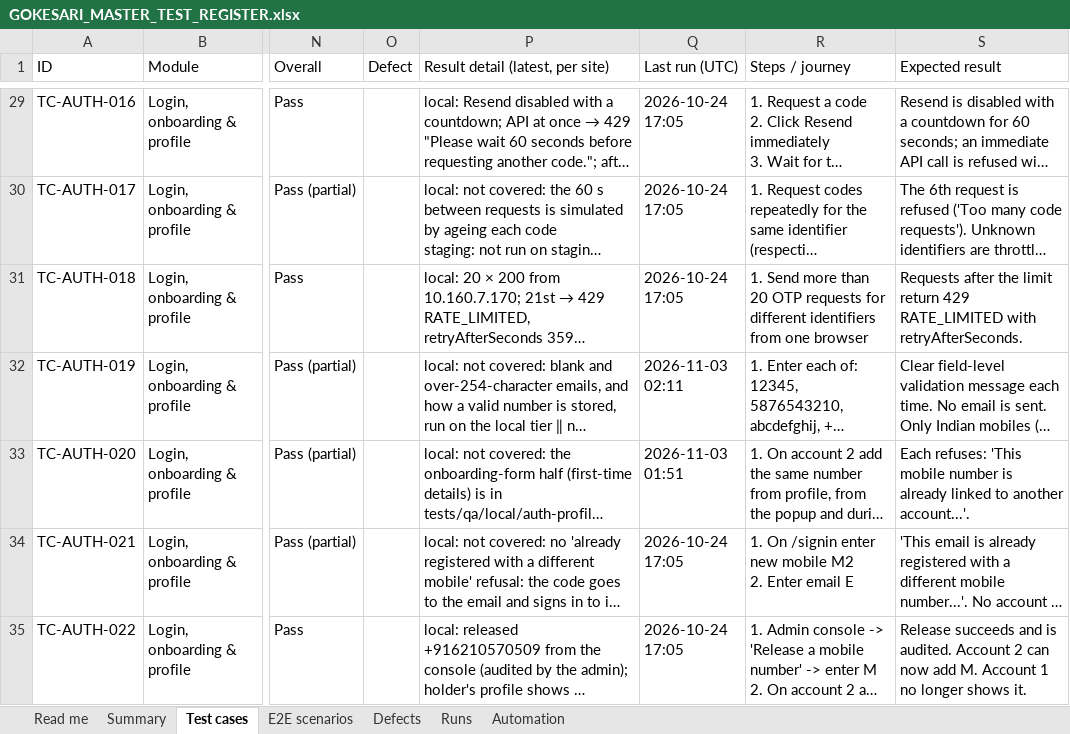
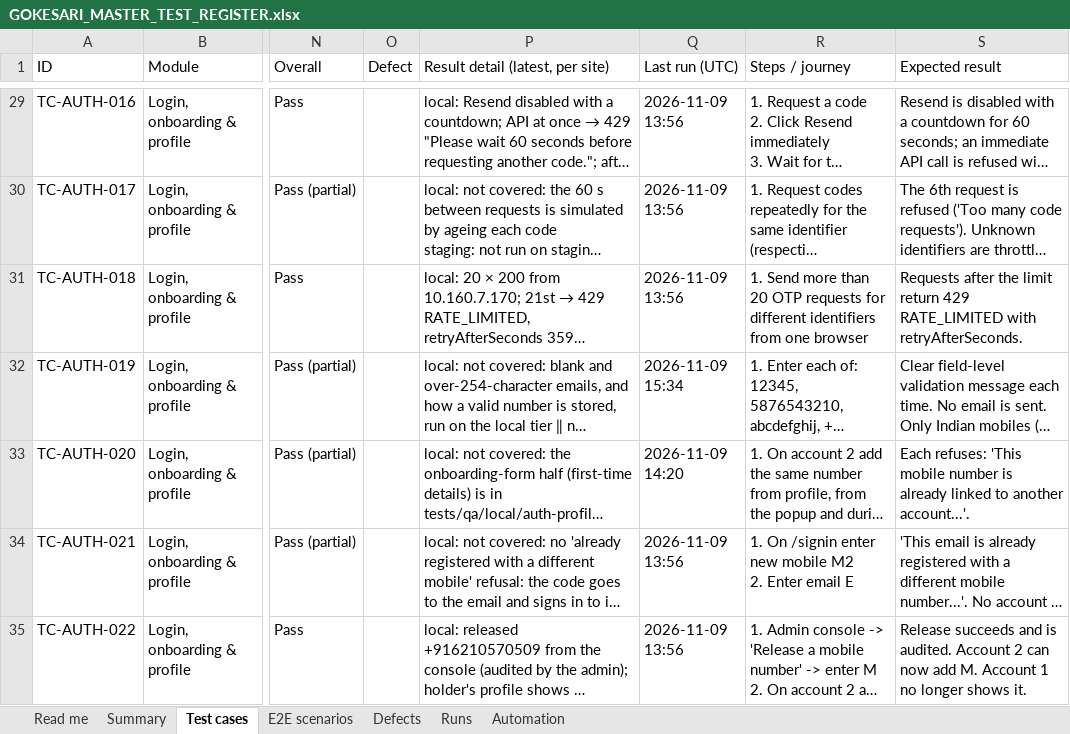
Before and after one commit to sanjaymorankar-debug/GoKesari, an Excel workbook: docs/testing/GOKESARI_MASTER_TEST_REGISTER.xlsx, sheet Test cases, drawn as a sheet; only a part is shown, gaps mark what is left out; long unchanged cells end in …; values as stored, in another font and other column widths than the file's, no cell formats; the diff covers the shown part only; the diff names each change by its address in the sheet, - before the commit and + after, or states it on an @@ line.

```diff
--- a/docs/testing/GOKESARI_MASTER_TEST_REGISTER.xlsx (sheet Test cases)
+++ b/docs/testing/GOKESARI_MASTER_TEST_REGISTER.xlsx (sheet Test cases)
-Q29:Q31 (Last run (UTC)): 2026-10-24 17:05
+Q29:Q31 (Last run (UTC)): 2026-11-09 13:56
-Q32 (Last run (UTC)): 2026-11-03 02:11
+Q32 (Last run (UTC)): 2026-11-09 15:34
-Q33 (Last run (UTC)): 2026-11-03 01:51
+Q33 (Last run (UTC)): 2026-11-09 14:20
-Q34:Q35 (Last run (UTC)): 2026-10-24 17:05
+Q34:Q35 (Last run (UTC)): 2026-11-09 13:56
```
Also changed, not shown: 1496 edited cells elsewhere in this sheet, sheet Summary, sheet Defects, sheet Runs, sheet E2E scenarios, sheet Automation, sheet Read me, cell formats, 34 other files.
